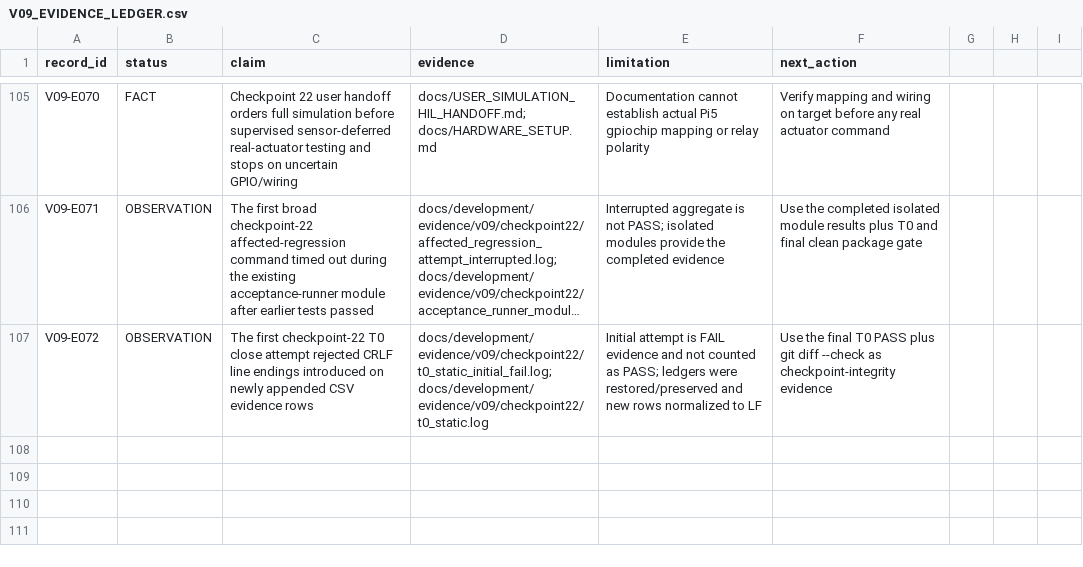
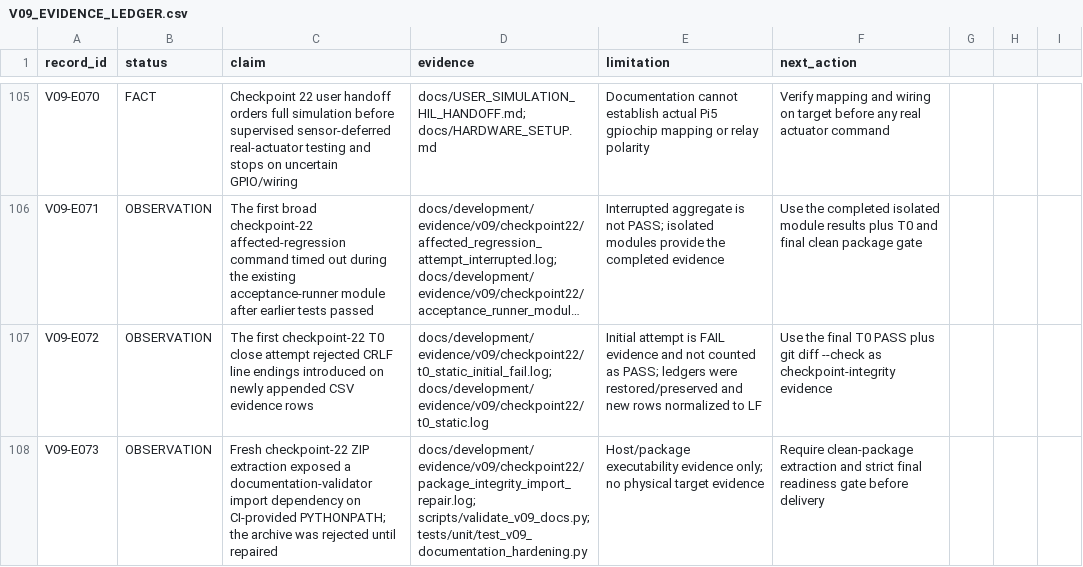
Before and after one commit to mukulu/gonkenlabagent, a CSV file: docs/development/V09_EVIDENCE_LEDGER.csv, drawn as a sheet; only a part is shown, gaps mark what is left out; long unchanged cells end in …; the diff names each change by its address in the sheet, - before the commit and + after, or states it on an @@ line.

Commit message:
Fix clean-package documentation validation

```diff
--- a/docs/development/V09_EVIDENCE_LEDGER.csv
+++ b/docs/development/V09_EVIDENCE_LEDGER.csv
+row 108: V09-E073 | OBSERVATION | Fresh checkpoint-22 ZIP extraction exposed a documentation-validator import dependency on CI-provided PYTHONPATH; the archive was rejected until repaired | docs/development/evidence/v09/checkpoint22/package_integrity_import_repair.log; scripts/validate_v09_docs.py; tests/unit/test_v09_documentation_hardening.py | Host/package executability evidence only; no physical target evidence | Require clean-package extraction and strict final readiness gate before delivery
```
Also changed, not shown: 6 other files.
